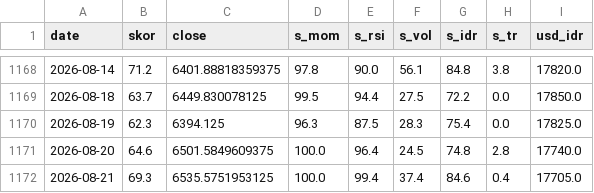
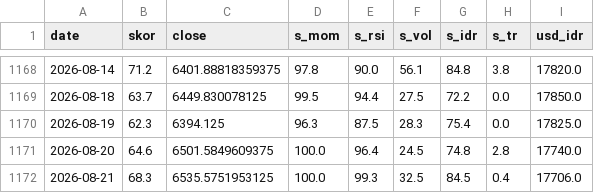
Before and after one commit to SecretivePloter/ihsg-fear-greed, a CSV file: data/historis.csv, drawn as a sheet; only a part is shown, gaps mark what is left out.

```diff
--- a/data/historis.csv
+++ b/data/historis.csv
@@ -1171,2 +1171,2 @@ date,skor,close,s_mom,s_rsi,s_vol,s_idr,s_tr,usd_idr
 2026-08-20,64.6,6501.5849609375,100.0,96.4,24.5,74.8,2.8,17740.0
-2026-08-21,69.3,6535.5751953125,100.0,99.4,37.4,84.6,0.4,17705.0
+2026-08-21,68.3,6535.5751953125,100.0,99.3,32.5,84.5,0.4,17706.0
```
